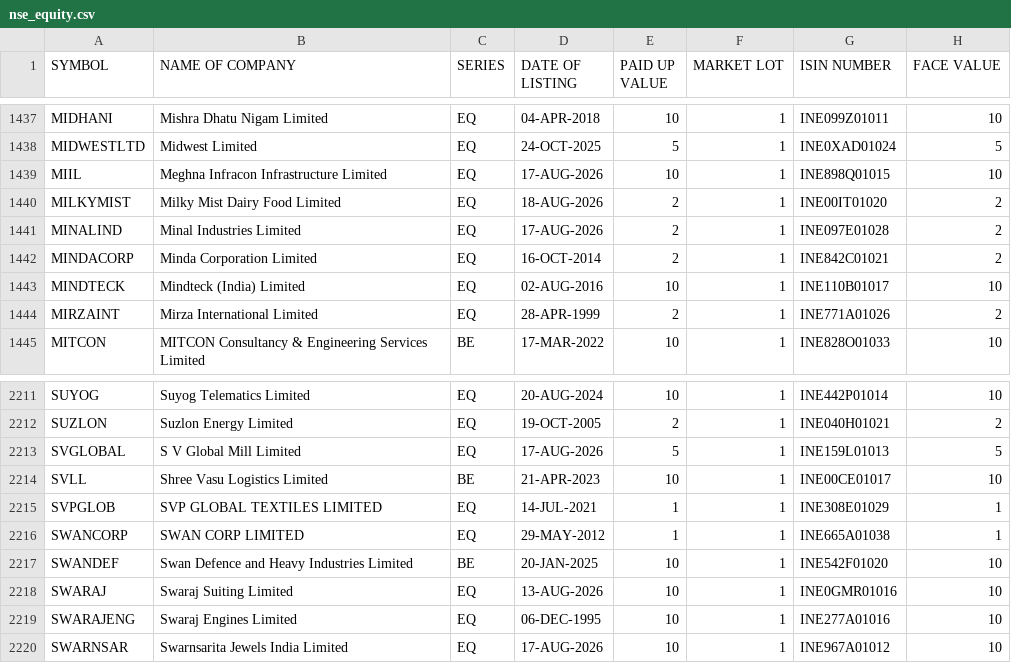
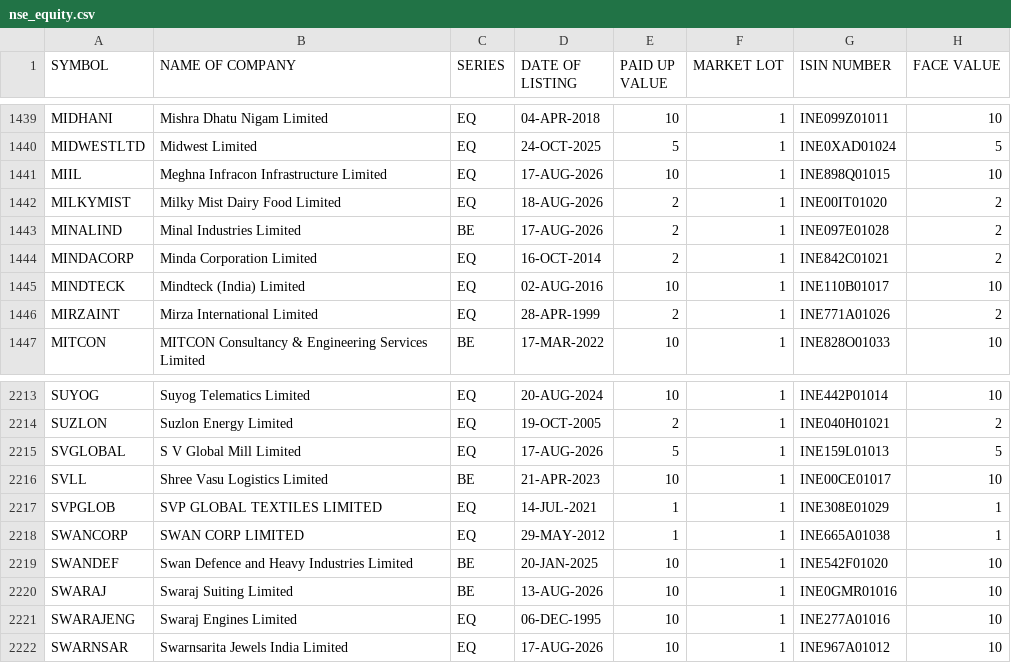
Before and after one commit to udhayaka86/nse-stock-intelligence, a CSV file: data/nse_equity.csv, drawn as a sheet; only a part is shown, gaps mark what is left out; the diff covers the shown part only.

```diff
--- a/data/nse_equity.csv
+++ b/data/nse_equity.csv
@@ -1440,3 +1442,3 @@ MIIL,Meghna Infracon Infrastructure Limited,EQ,17-AUG-2026,10,1,INE898Q01015,10
 MILKYMIST,Milky Mist Dairy Food Limited,EQ,18-AUG-2026,2,1,INE00IT01020,2
-MINALIND,Minal Industries Limited,EQ,17-AUG-2026,2,1,INE097E01028,2
+MINALIND,Minal Industries Limited,BE,17-AUG-2026,2,1,INE097E01028,2
 MINDACORP,Minda Corporation Limited,EQ,16-OCT-2014,2,1,INE842C01021,2
@@ -2217,3 +2219,3 @@ SWANCORP,SWAN CORP LIMITED,EQ,29-MAY-2012,1,1,INE665A01038,1
 SWANDEF,Swan Defence and Heavy Industries Limited,BE,20-JAN-2025,10,1,INE542F01020,10
-SWARAJ,Swaraj Suiting Limited,EQ,13-AUG-2026,10,1,INE0GMR01016,10
+SWARAJ,Swaraj Suiting Limited,BE,13-AUG-2026,10,1,INE0GMR01016,10
 SWARAJENG,Swaraj Engines Limited,EQ,06-DEC-1995,10,1,INE277A01016,10
```
Also changed, not shown: 2 added rows and 4 edited cells elsewhere in this file.
